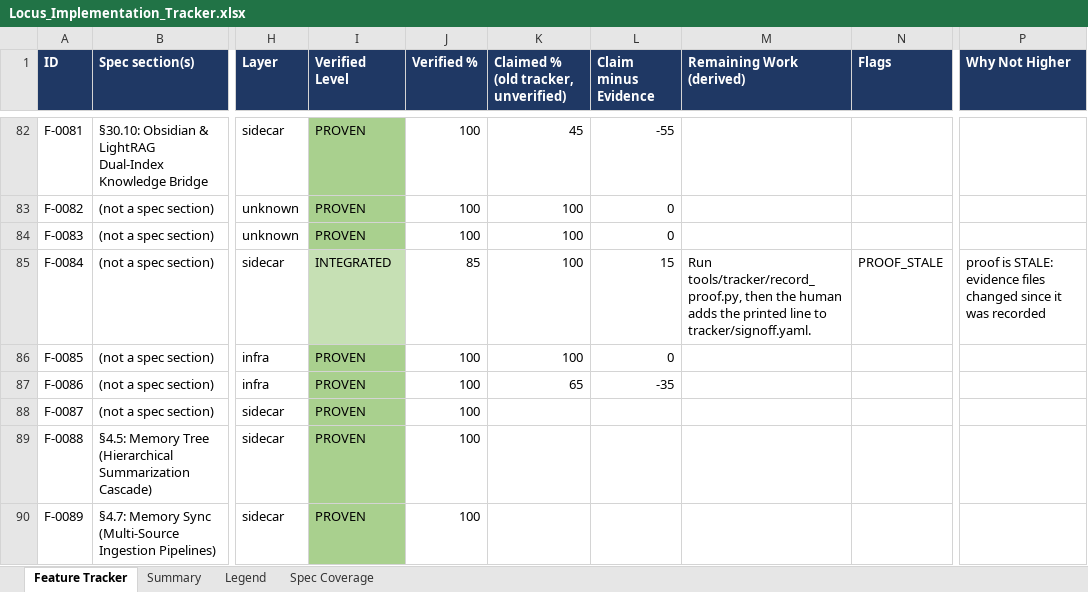
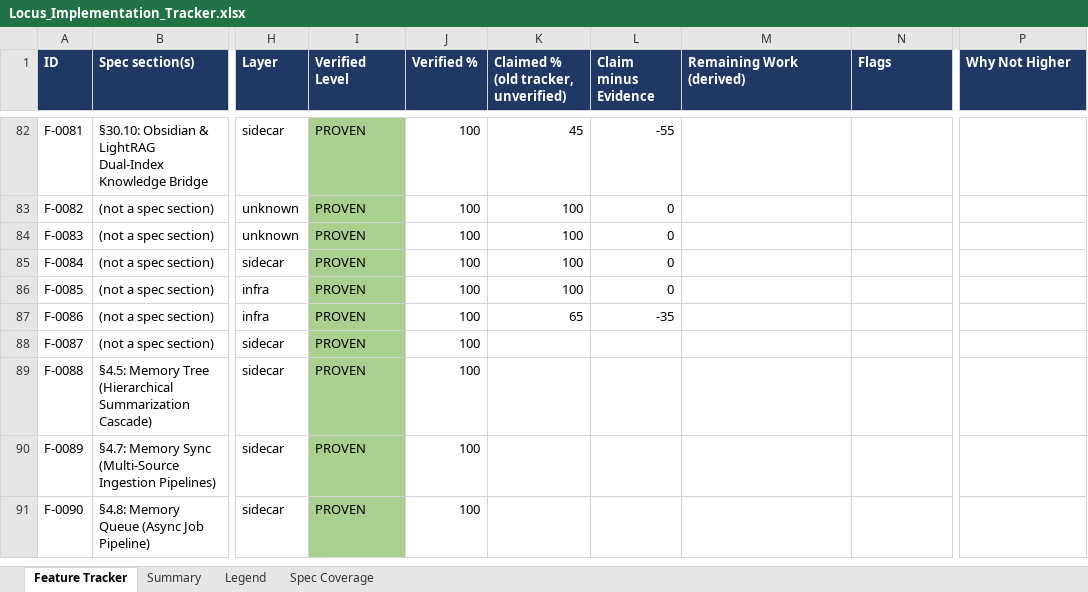
Before and after one commit to Shivamxp23/Locus-OS, an Excel workbook: .keysndocs/Documentation/Implementation Plans/Implementation Report/Locus_Implementation_Tracker.xlsx, sheet Feature Tracker, drawn as a sheet; only a part is shown, gaps mark what is left out; the shorter side is filled out with more unchanged rows; values as stored, in another font and other column widths than the file's, no borders; the diff names each change by its address in the sheet, - before the commit and + after, or states it on an @@ line.

Commit message:
chore(tracker): re-certify proof for F-0084, resolve D-9, and redact doc secret patterns

```diff
--- a/.keysndocs/Documentation/Implementation Plans/Implementation Report/Locus_Implementation_Tracker.xlsx (sheet Feature Tracker)
+++ b/.keysndocs/Documentation/Implementation Plans/Implementation Report/Locus_Implementation_Tracker.xlsx (sheet Feature Tracker)
-I85 (Verified Level): INTEGRATED
+I85 (Verified Level): PROVEN
-I85 fill: #C6E0B4
+I85 fill: #A9D08E
-J85 (Verified %): 85
+J85 (Verified %): 100
-L85 (Claim minus Evidence): 15
+L85 (Claim minus Evidence): 0
-M85 (Remaining Work (derived)): Run tools/tracker/record_proof.py, then the human adds the printed line to tracker/signoff.yaml.
+M85 (Remaining Work (derived)): (empty)
-N85 (Flags): PROOF_STALE
+N85 (Flags): (empty)
-P85 (Why Not Higher): proof is STALE: evidence files changed since it was recorded
+P85 (Why Not Higher): (empty)
```
Also changed, not shown: sheet Summary, 7 other files.
